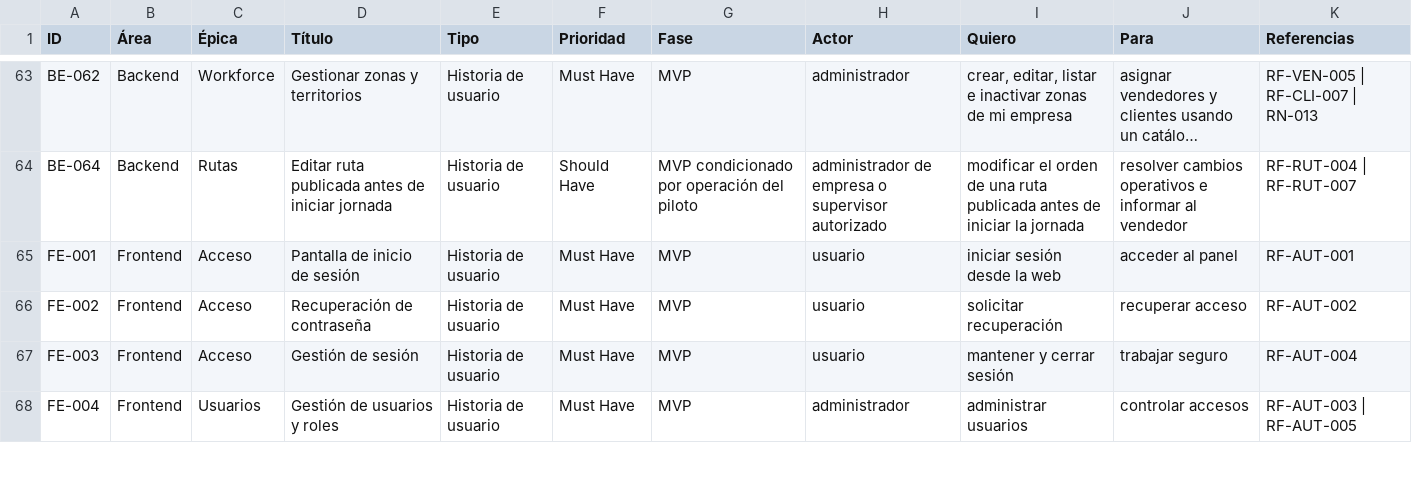
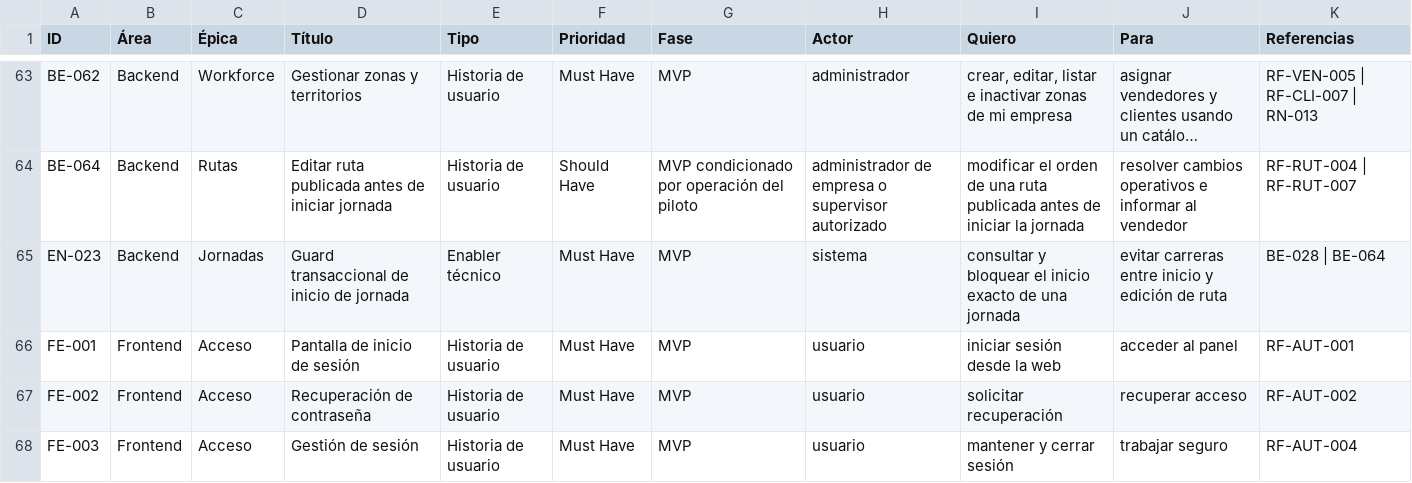
Before and after one commit to nahuipum/FollwUpBussiness, a CSV file: docs/stories/backlog.csv, drawn as a sheet; only a part is shown, gaps mark what is left out; the shorter side is filled out with more unchanged rows; long unchanged cells end in ….

Commit message:
EN-023 Guard transaccional de inicio de jornada and BE-064 Editar ruta publicada antes de iniciar jornada

```diff
--- a/docs/stories/backlog.csv
+++ b/docs/stories/backlog.csv
@@ -64,2 +64,3 @@
 "BE-064","Backend","Rutas","Editar ruta publicada antes de iniciar jornada","Historia de usuario","Should Have","MVP condicionado por operación del piloto","administrador de empresa o supervisor autorizado","modificar el orden de una ruta publicada antes de iniciar la jornada","resolver cambios operativos e informar al vendedor","RF-RUT-004 | RF-RUT-007"
+"EN-023","Backend","Jornadas","Guard transaccional de inicio de jornada","Enabler técnico","Must Have","MVP","sistema","consultar y bloquear el inicio exacto de una jornada","evitar carreras entre inicio y edición de ruta","BE-028 | BE-064"
 "FE-001","Frontend","Acceso","Pantalla de inicio de sesión","Historia de usuario","Must Have","MVP","usuario","iniciar sesión desde la web","acceder al panel","RF-AUT-001"
```
Also changed, not shown: 31 other files.
